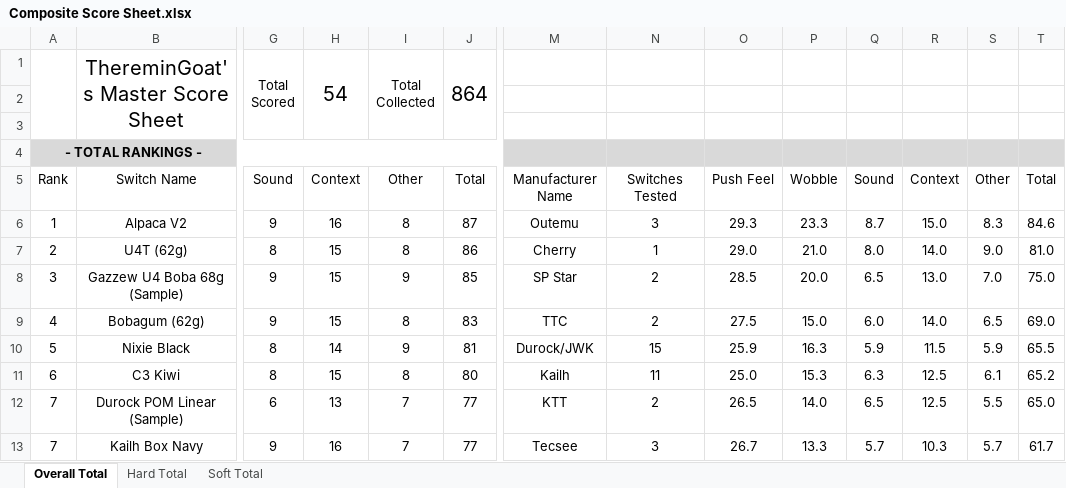
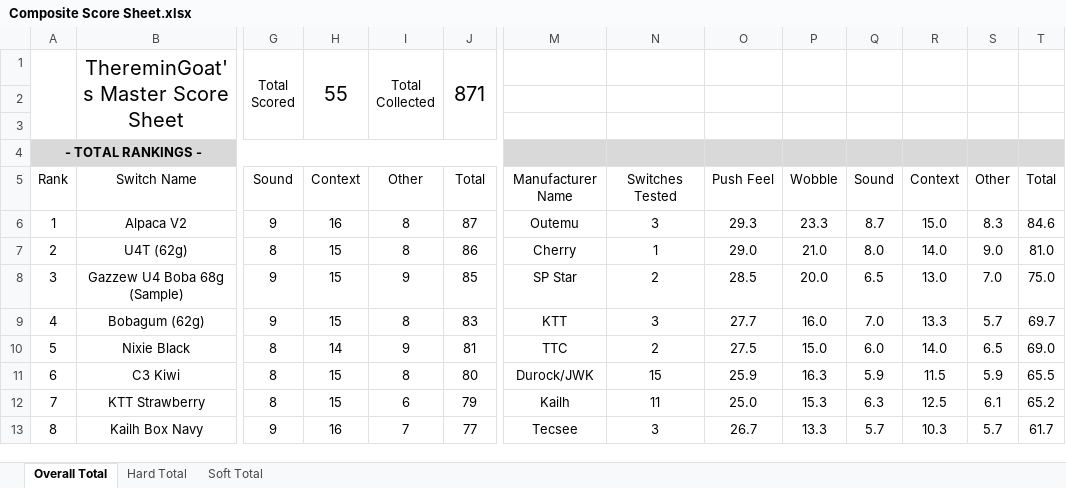
Before and after one commit to ThereminGoat/switch-scores, an Excel workbook: Composite Score Sheet.xlsx, sheet Overall Total, drawn as a sheet; only a part is shown, gaps mark what is left out; values as stored, in another font and other column widths than the file's, no borders; charts and pictures not drawn; removed rows and columns are numbered as before the commit, all else as after; rows hold the shown columns only; the diff covers the shown part only; the diff names each change by its address in the sheet, - before the commit and + after, or states it on an @@ line.

```diff
--- a/Composite Score Sheet.xlsx (sheet Overall Total)
+++ b/Composite Score Sheet.xlsx (sheet Overall Total)
-H1: 54
+H1: 55
-J1: 864
+J1: 871
-M9: TTC
+M9: KTT
-N9: 2
+N9: 3
-O9: 27.5
+O9: 27.7
-P9: 15.0
+P9: 16.0
-Q9: 6.0
+Q9: 7.0
-R9: 14.0
+R9: 13.3
-S9: 6.5
+S9: 5.7
-T9: 69.0
+T9: 69.7
-M10: Durock/JWK
+M10: TTC
-N10: 15
+N10: 2
-O10: 25.9
+O10: 27.5
-P10: 16.3
+P10: 15.0
-Q10: 5.9
+Q10: 6.0
-R10: 11.5
+R10: 14.0
-S10: 5.9
+S10: 6.5
-T10: 65.5
+T10: 69.0
-M11: Kailh
+M11: Durock/JWK
-N11: 11
+N11: 15
-O11: 25.0
+O11: 25.9
-P11: 15.3
+P11: 16.3
-Q11: 6.3
+Q11: 5.9
-R11: 12.5
+R11: 11.5
-S11: 6.1
+S11: 5.9
-T11: 65.2
+T11: 65.5
-row 12: 7 | Durock POM Linear (Sample) | 6 | 13 | 7 | 77 | KTT | 2 | 26.5 | 14.0 | 6.5 | 12.5 | 5.5 | 65.0
+row 12: 7 | KTT Strawberry | 8 | 15 | 6 | 79 | Kailh | 11 | 25.0 | 15.3 | 6.3 | 12.5 | 6.1 | 65.2
-A13: 7
+A13: 8
```
Also changed, not shown: 16 added rows, 14 removed rows, 87 edited cells and merged cells elsewhere in this sheet, sheet Hard Total, sheet Soft Total, formulas that keep their value, 4 other files.
